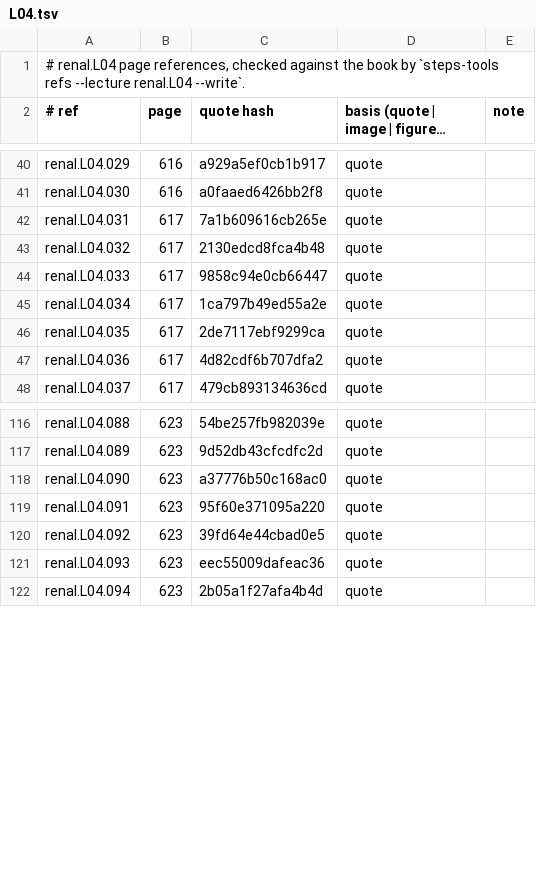
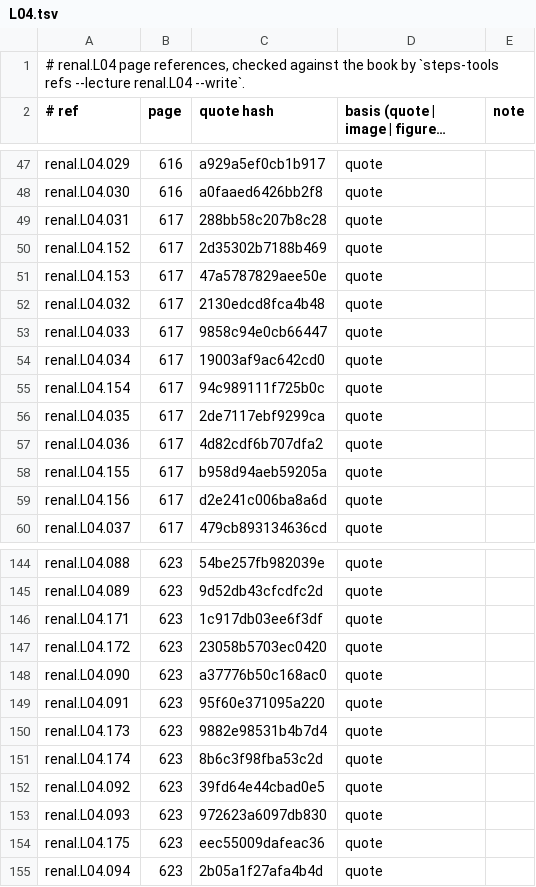
Before and after one commit to MohamedRef/Steps-app, a TSV file: content/book-refs/renal/L04.tsv, drawn as a sheet; only a part is shown, gaps mark what is left out; long unchanged cells end in …; the diff covers the shown part only.

```diff
--- a/content/book-refs/renal/L04.tsv
+++ b/content/book-refs/renal/L04.tsv
@@ -41,8 +48,13 @@ renal.L04.029	616	a929a5ef0cb1b917	quote
 renal.L04.030	616	a0faaed6426bb2f8	quote	
-renal.L04.031	617	7a1b609616cb265e	quote	
+renal.L04.031	617	288bb58c207b8c28	quote	
+renal.L04.152	617	2d35302b7188b469	quote	
+renal.L04.153	617	47a5787829aee50e	quote	
 renal.L04.032	617	2130edcd8fca4b48	quote	
 renal.L04.033	617	9858c94e0cb66447	quote	
-renal.L04.034	617	1ca797b49ed55a2e	quote	
+renal.L04.034	617	19003af9ac642cd0	quote	
+renal.L04.154	617	94c989111f725b0c	quote	
 renal.L04.035	617	2de7117ebf9299ca	quote	
 renal.L04.036	617	4d82cdf6b707dfa2	quote	
+renal.L04.155	617	b958d94aeb59205a	quote	
+renal.L04.156	617	d2e241c006ba8a6d	quote	
 renal.L04.037	617	479cb893134636cd	quote	
@@ -117,6 +145,11 @@ renal.L04.088	623	54be257fb982039e	quote
 renal.L04.089	623	9d52db43cfcdfc2d	quote	
+renal.L04.171	623	1c917db03ee6f3df	quote	
+renal.L04.172	623	23058b5703ec0420	quote	
 renal.L04.090	623	a37776b50c168ac0	quote	
 renal.L04.091	623	95f60e371095a220	quote	
+renal.L04.173	623	9882e98531b4b7d4	quote	
+renal.L04.174	623	8b6c3f98fba53c2d	quote	
 renal.L04.092	623	39fd64e44cbad0e5	quote	
-renal.L04.093	623	eec55009dafeac36	quote	
+renal.L04.093	623	972623a6097db830	quote	
+renal.L04.175	623	eec55009dafeac36	quote	
 renal.L04.094	623	2b05a1f27afa4b4d	quote	
```
Also changed, not shown: 34 added rows and 15 edited cells elsewhere in this file, content/book-refs/renal/L03.tsv, content/book-refs/repro/L03.tsv, 48 other files.
